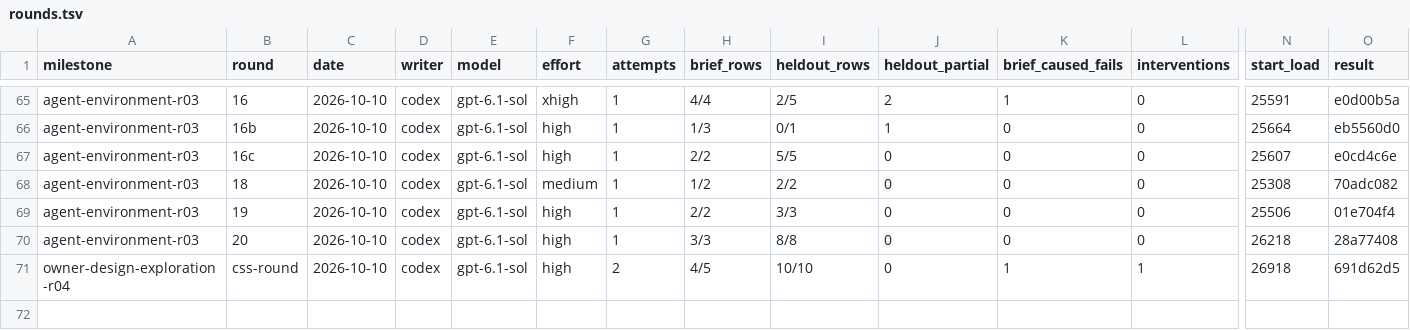
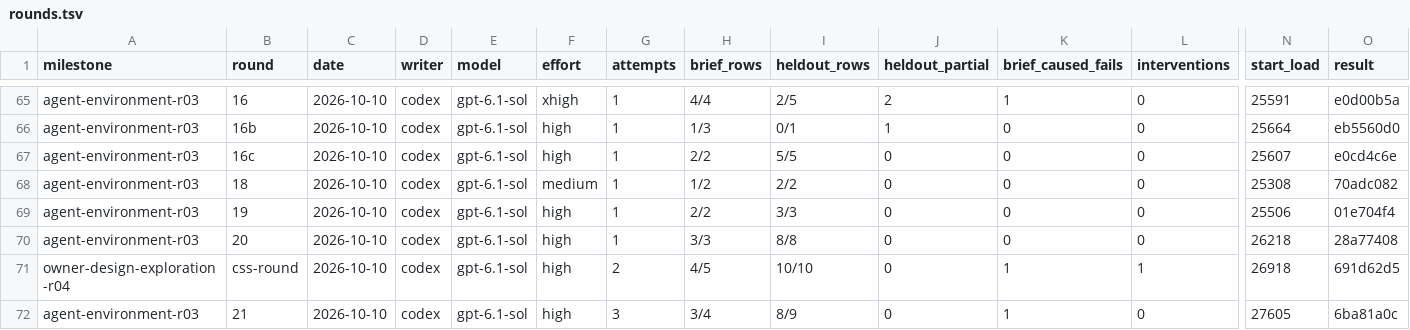
Before and after one commit to zsnqi/fitway, a TSV file: docs/phase-records/handoffs/agent-environment/rounds.tsv, drawn as a sheet; only a part is shown, gaps mark what is left out; rows hold the shown columns only; the diff names each change by its address in the sheet, - before the commit and + after, or states it on an @@ line.

```diff
--- a/docs/phase-records/handoffs/agent-environment/rounds.tsv
+++ b/docs/phase-records/handoffs/agent-environment/rounds.tsv
+row 72: agent-environment-r03 | 21 | 2026-10-10 | codex | gpt-6.1-sol | high | 3 | 3/4 | 8/9 | 0 | 1 | 0 | 27605 | 6ba81a0c
```
Also changed, not shown: 2 other files.
